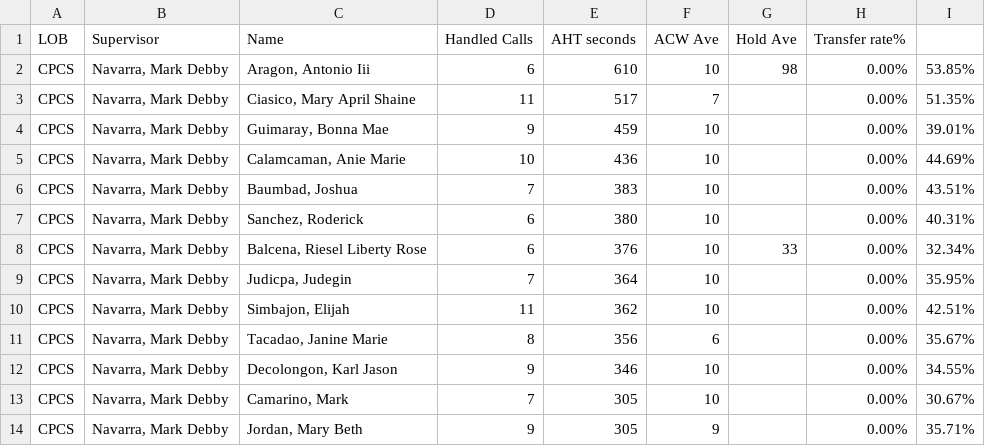
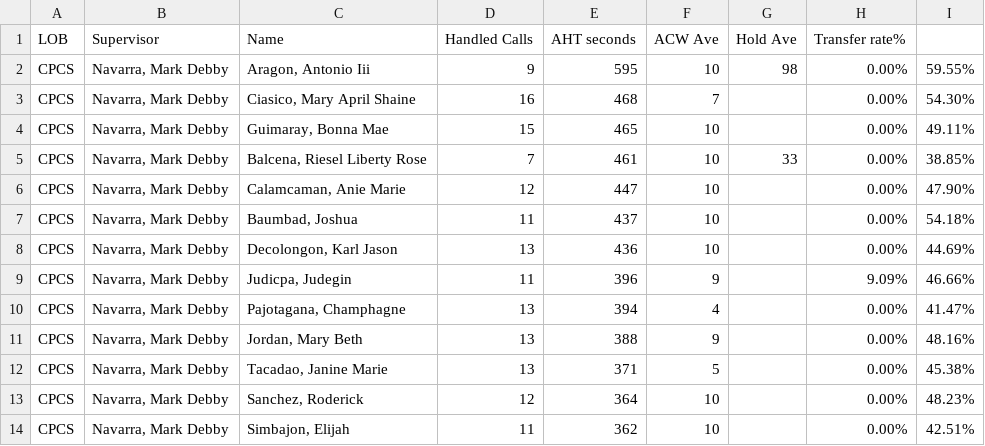
Before and after one commit to mosaicphl/CPCSAHTinterval, a CSV file: cpcs.csv, drawn as a sheet; only a part is shown; the diff covers the shown part only.

```diff
--- a/cpcs.csv
+++ b/cpcs.csv
@@ -1,14 +1,14 @@
 LOB,Supervisor,Name ,Handled Calls ,AHT seconds,ACW Ave,Hold Ave,Transfer rate%,
-CPCS,"Navarra, Mark Debby","Aragon, Antonio Iii",6,610,10,98,0.00%,53.85%
-CPCS,"Navarra, Mark Debby","Ciasico, Mary April Shaine",11,517,7,,0.00%,51.35%
-CPCS,"Navarra, Mark Debby","Guimaray, Bonna Mae",9,459,10,,0.00%,39.01%
-CPCS,"Navarra, Mark Debby","Calamcaman, Anie Marie",10,436,10,,0.00%,44.69%
-CPCS,"Navarra, Mark Debby","Baumbad, Joshua",7,383,10,,0.00%,43.51%
-CPCS,"Navarra, Mark Debby","Sanchez, Roderick",6,380,10,,0.00%,40.31%
-CPCS,"Navarra, Mark Debby","Balcena, Riesel Liberty Rose",6,376,10,33,0.00%,32.34%
-CPCS,"Navarra, Mark Debby","Judicpa, Judegin",7,364,10,,0.00%,35.95%
+CPCS,"Navarra, Mark Debby","Aragon, Antonio Iii",9,595,10,98,0.00%,59.55%
+CPCS,"Navarra, Mark Debby","Ciasico, Mary April Shaine",16,468,7,,0.00%,54.30%
+CPCS,"Navarra, Mark Debby","Guimaray, Bonna Mae",15,465,10,,0.00%,49.11%
+CPCS,"Navarra, Mark Debby","Balcena, Riesel Liberty Rose",7,461,10,33,0.00%,38.85%
+CPCS,"Navarra, Mark Debby","Calamcaman, Anie Marie",12,447,10,,0.00%,47.90%
+CPCS,"Navarra, Mark Debby","Baumbad, Joshua",11,437,10,,0.00%,54.18%
+CPCS,"Navarra, Mark Debby","Decolongon, Karl Jason",13,436,10,,0.00%,44.69%
+CPCS,"Navarra, Mark Debby","Judicpa, Judegin",11,396,9,,9.09%,46.66%
+CPCS,"Navarra, Mark Debby","Pajotagana, Champhagne",13,394,4,,0.00%,41.47%
+CPCS,"Navarra, Mark Debby","Jordan, Mary Beth",13,388,9,,0.00%,48.16%
+CPCS,"Navarra, Mark Debby","Tacadao, Janine Marie",13,371,5,,0.00%,45.38%
+CPCS,"Navarra, Mark Debby","Sanchez, Roderick",12,364,10,,0.00%,48.23%
 CPCS,"Navarra, Mark Debby","Simbajon, Elijah",11,362,10,,0.00%,42.51%
-CPCS,"Navarra, Mark Debby","Tacadao, Janine Marie",8,356,6,,0.00%,35.67%
-CPCS,"Navarra, Mark Debby","Decolongon, Karl Jason",9,346,10,,0.00%,34.55%
-CPCS,"Navarra, Mark Debby","Camarino, Mark",7,305,10,,0.00%,30.67%
-CPCS,"Navarra, Mark Debby","Jordan, Mary Beth",9,305,9,,0.00%,35.71%
```
Also changed, not shown: 3 added rows, 3 removed rows and 20 edited cells elsewhere in this file, cpcsAHT.csv.
